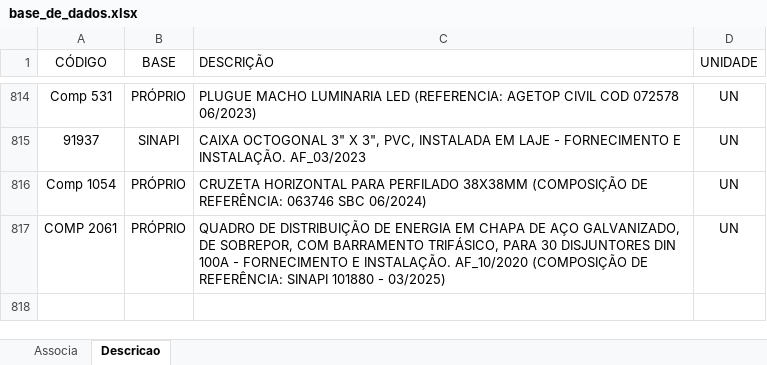
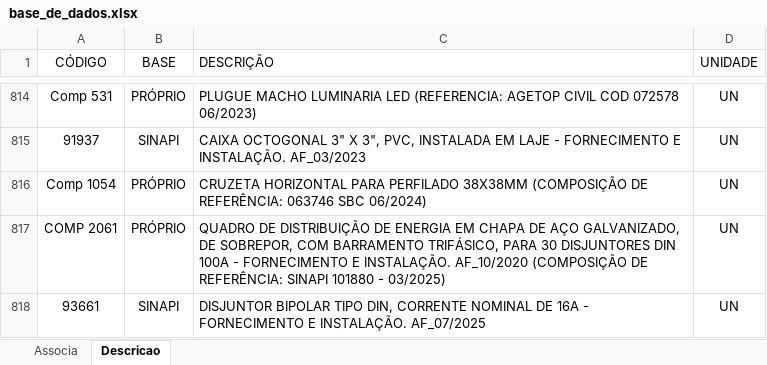
Before and after one commit to rodioegiufao/farmacia_janio, an Excel workbook: 3D/base_de_dados.xlsx, sheet Descricao, drawn as a sheet; only a part is shown, gaps mark what is left out; values as stored, in another font and other column widths than the file's, no borders; the diff names each change by its address in the sheet, - before the commit and + after, or states it on an @@ line.

Commit message:
Add files via upload

```diff
--- a/3D/base_de_dados.xlsx (sheet Descricao)
+++ b/3D/base_de_dados.xlsx (sheet Descricao)
+row 818: 93661 | SINAPI | DISJUNTOR BIPOLAR TIPO DIN, CORRENTE NOMINAL DE 16A - FORNECIMENTO E INSTALAÇÃO. AF_07/2025 | UN
```
Also changed, not shown: sheet Associa.
